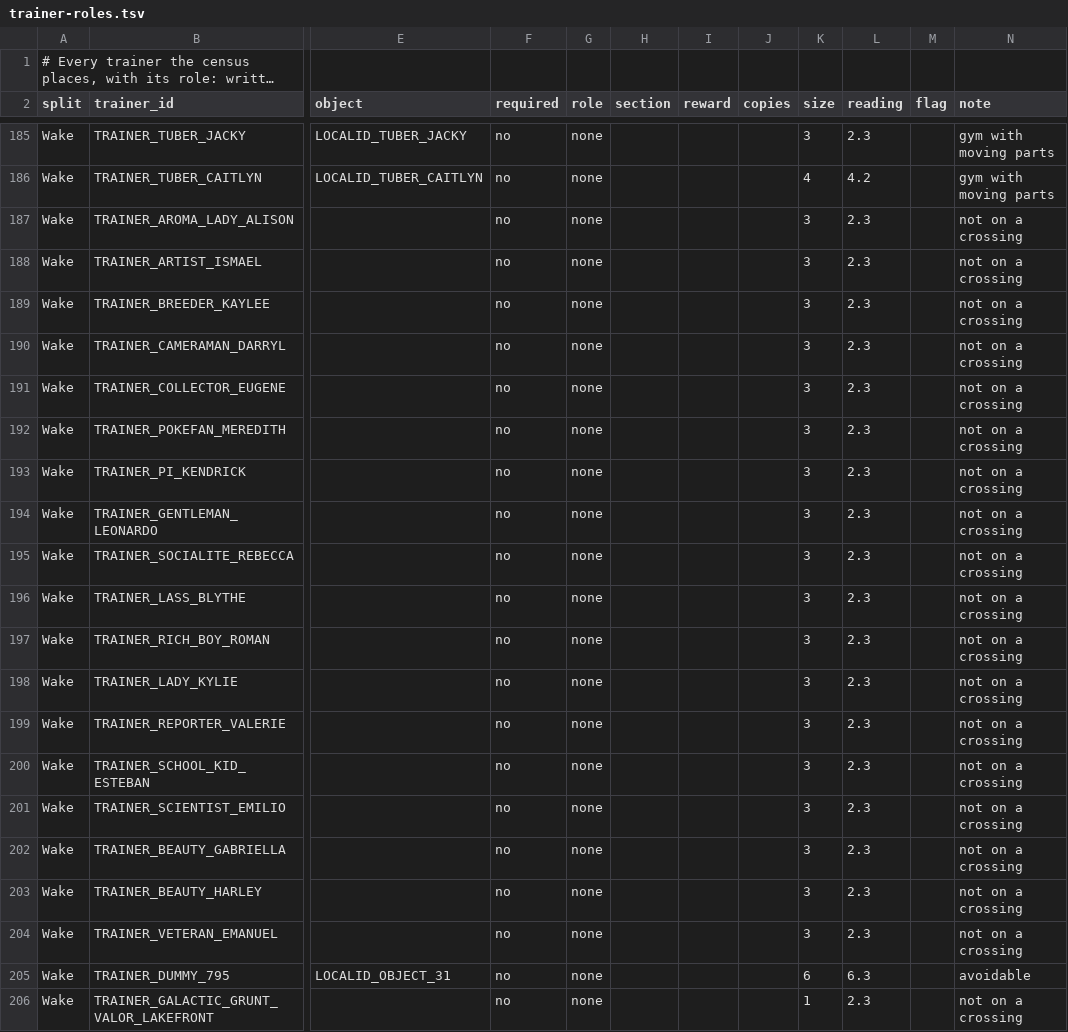
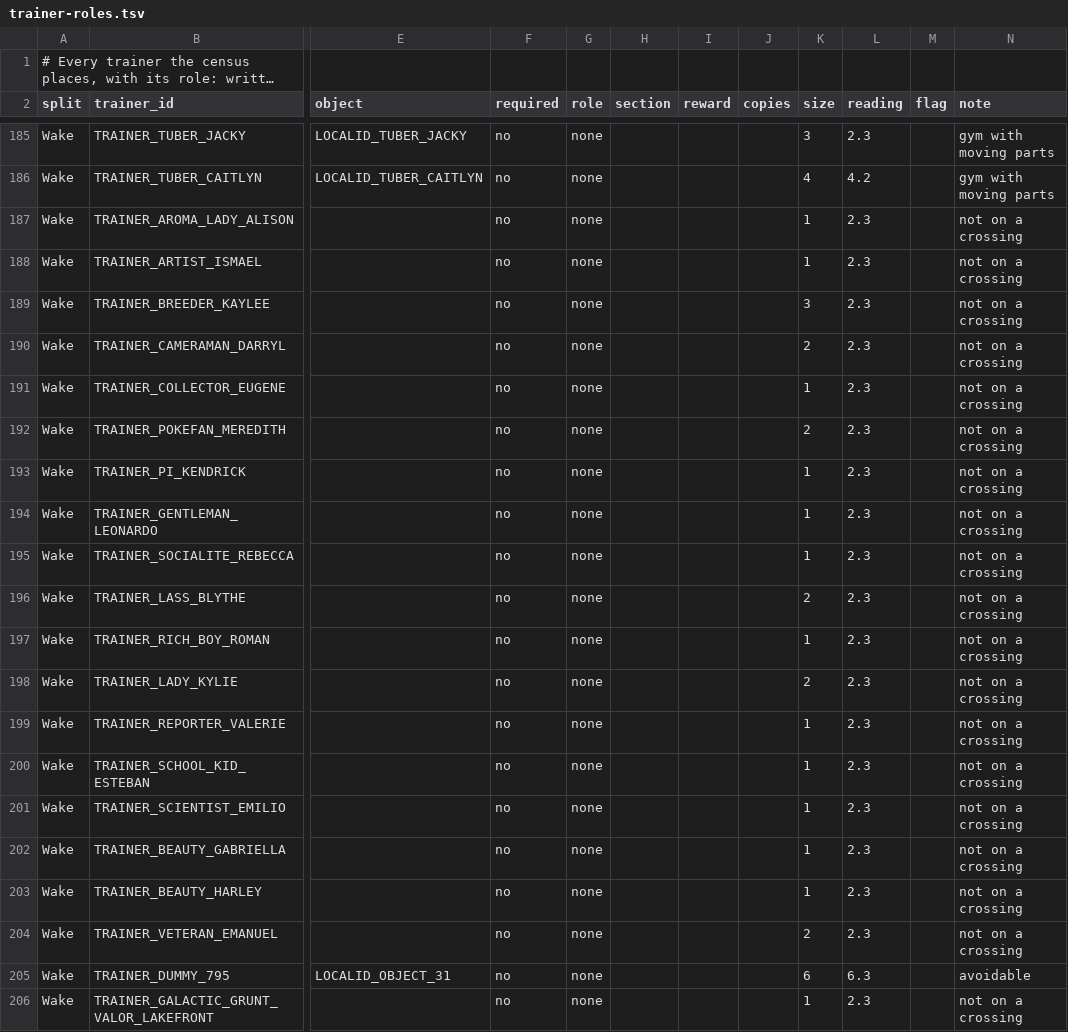
Before and after one commit to iradspinner/pokeplatinum, a TSV file: docs/oxide/trainer-roles.tsv, drawn as a sheet; only a part is shown, gaps mark what is left out; long unchanged cells end in …; the diff names each change by its address in the sheet, - before the commit and + after, or states it on an @@ line.

```diff
--- a/docs/oxide/trainer-roles.tsv
+++ b/docs/oxide/trainer-roles.tsv
-K187:K188 (size): 3
+K187:K188 (size): 1
-K190 (size): 3
+K190 (size): 2
-K191 (size): 3
+K191 (size): 1
-K192 (size): 3
+K192 (size): 2
-K193:K195 (size): 3
+K193:K195 (size): 1
-K196 (size): 3
+K196 (size): 2
-K197 (size): 3
+K197 (size): 1
-K198 (size): 3
+K198 (size): 2
-K199:K203 (size): 3
+K199:K203 (size): 1
-K204 (size): 3
+K204 (size): 2
```
Also changed, not shown: 21 other files.
